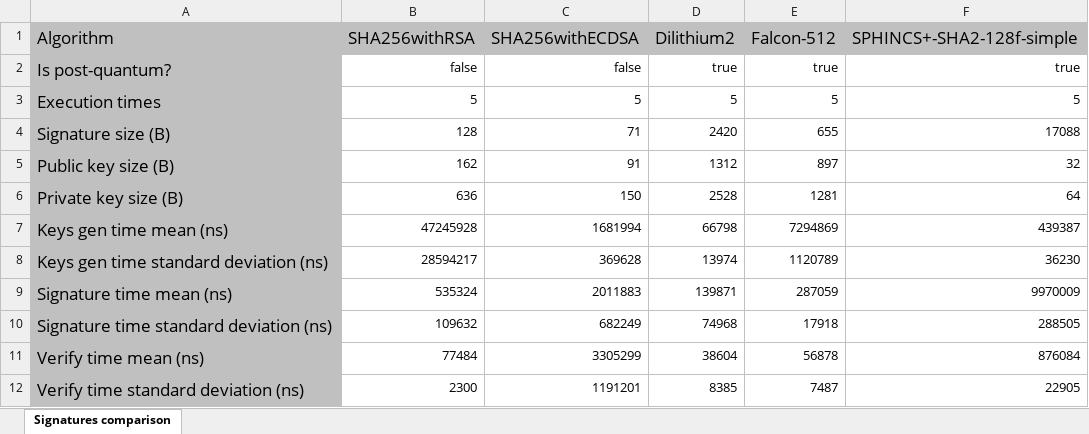
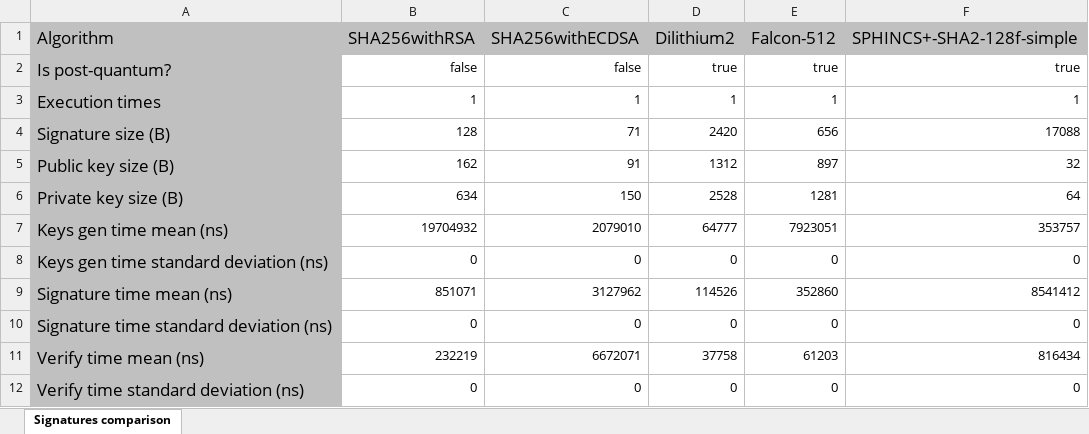
Before and after one commit to LucasTruppel/post-quantum-signer, an Excel workbook: src/main/resources/report.xlsx, sheet Signatures comparison, drawn as a sheet; values as stored, in another font and other column widths than the file's, no borders; the diff names each change by its address in the sheet, - before the commit and + after, or states it on an @@ line.

```diff
--- a/src/main/resources/report.xlsx (sheet Signatures comparison)
+++ b/src/main/resources/report.xlsx (sheet Signatures comparison)
-B3 (SHA256withRSA): 5
+B3 (SHA256withRSA): 1
-C3 (SHA256withECDSA): 5
+C3 (SHA256withECDSA): 1
-D3 (Dilithium2): 5
+D3 (Dilithium2): 1
-E3 (Falcon-512): 5
+E3 (Falcon-512): 1
-F3 (SPHINCS+-SHA2-128f-simple): 5
+F3 (SPHINCS+-SHA2-128f-simple): 1
-E4 (Falcon-512): 655
+E4 (Falcon-512): 656
-B6 (SHA256withRSA): 636
+B6 (SHA256withRSA): 634
-B7 (SHA256withRSA): 47245928
+B7 (SHA256withRSA): 19704932
-C7 (SHA256withECDSA): 1681994
+C7 (SHA256withECDSA): 2079010
-D7 (Dilithium2): 66798
+D7 (Dilithium2): 64777
-E7 (Falcon-512): 7294869
+E7 (Falcon-512): 7923051
-F7 (SPHINCS+-SHA2-128f-simple): 439387
+F7 (SPHINCS+-SHA2-128f-simple): 353757
-B8 (SHA256withRSA): 28594217
+B8 (SHA256withRSA): 0
-C8 (SHA256withECDSA): 369628
+C8 (SHA256withECDSA): 0
-D8 (Dilithium2): 13974
+D8 (Dilithium2): 0
-E8 (Falcon-512): 1120789
+E8 (Falcon-512): 0
-F8 (SPHINCS+-SHA2-128f-simple): 36230
+F8 (SPHINCS+-SHA2-128f-simple): 0
-B9 (SHA256withRSA): 535324
+B9 (SHA256withRSA): 851071
-C9 (SHA256withECDSA): 2011883
+C9 (SHA256withECDSA): 3127962
-D9 (Dilithium2): 139871
+D9 (Dilithium2): 114526
-E9 (Falcon-512): 287059
+E9 (Falcon-512): 352860
-F9 (SPHINCS+-SHA2-128f-simple): 9970009
+F9 (SPHINCS+-SHA2-128f-simple): 8541412
-B10 (SHA256withRSA): 109632
+B10 (SHA256withRSA): 0
-C10 (SHA256withECDSA): 682249
+C10 (SHA256withECDSA): 0
-D10 (Dilithium2): 74968
+D10 (Dilithium2): 0
-E10 (Falcon-512): 17918
+E10 (Falcon-512): 0
-F10 (SPHINCS+-SHA2-128f-simple): 288505
+F10 (SPHINCS+-SHA2-128f-simple): 0
-B11 (SHA256withRSA): 77484
+B11 (SHA256withRSA): 232219
-C11 (SHA256withECDSA): 3305299
+C11 (SHA256withECDSA): 6672071
-D11 (Dilithium2): 38604
+D11 (Dilithium2): 37758
-E11 (Falcon-512): 56878
+E11 (Falcon-512): 61203
-F11 (SPHINCS+-SHA2-128f-simple): 876084
+F11 (SPHINCS+-SHA2-128f-simple): 816434
-B12 (SHA256withRSA): 2300
+B12 (SHA256withRSA): 0
-C12 (SHA256withECDSA): 1191201
+C12 (SHA256withECDSA): 0
-D12 (Dilithium2): 8385
+D12 (Dilithium2): 0
-E12 (Falcon-512): 7487
+E12 (Falcon-512): 0
-F12 (SPHINCS+-SHA2-128f-simple): 22905
+F12 (SPHINCS+-SHA2-128f-simple): 0
```
Also changed, not shown: 3 other files.
